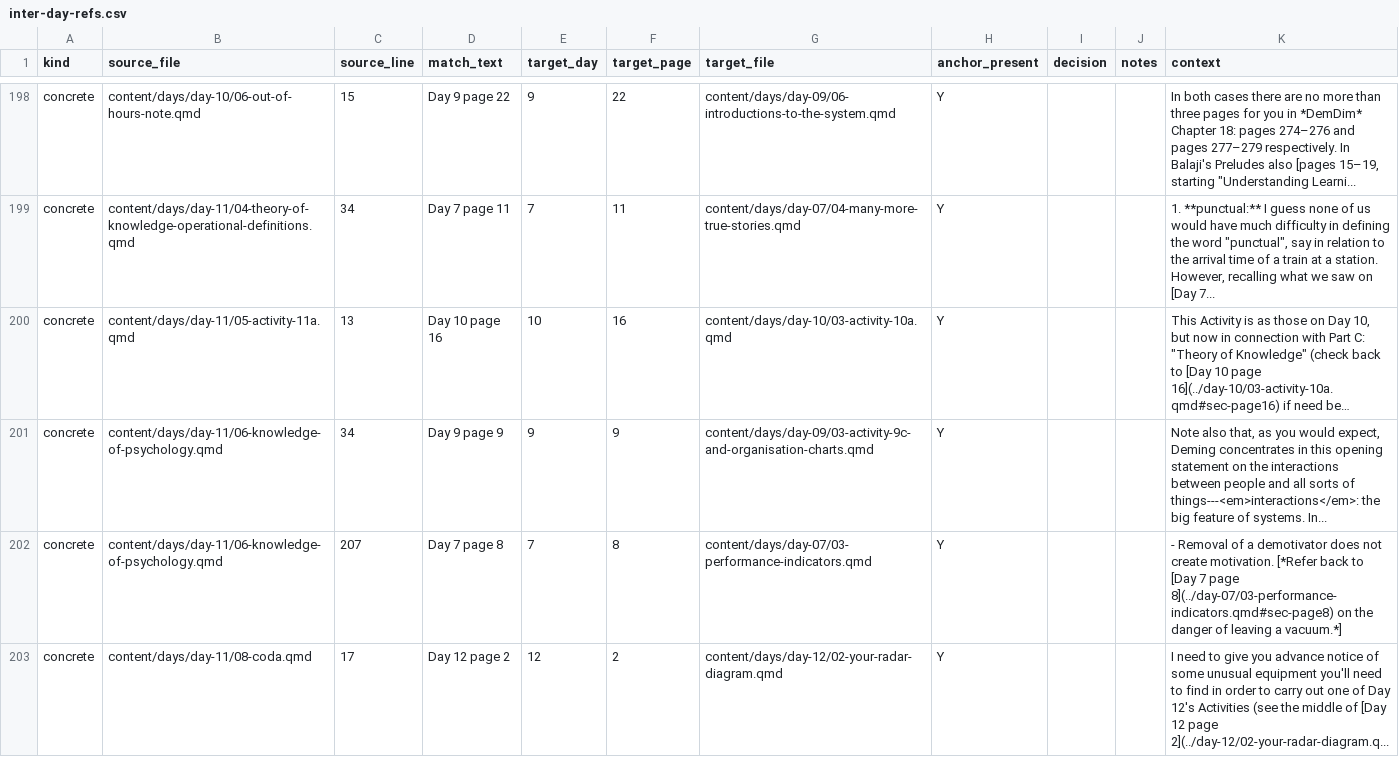
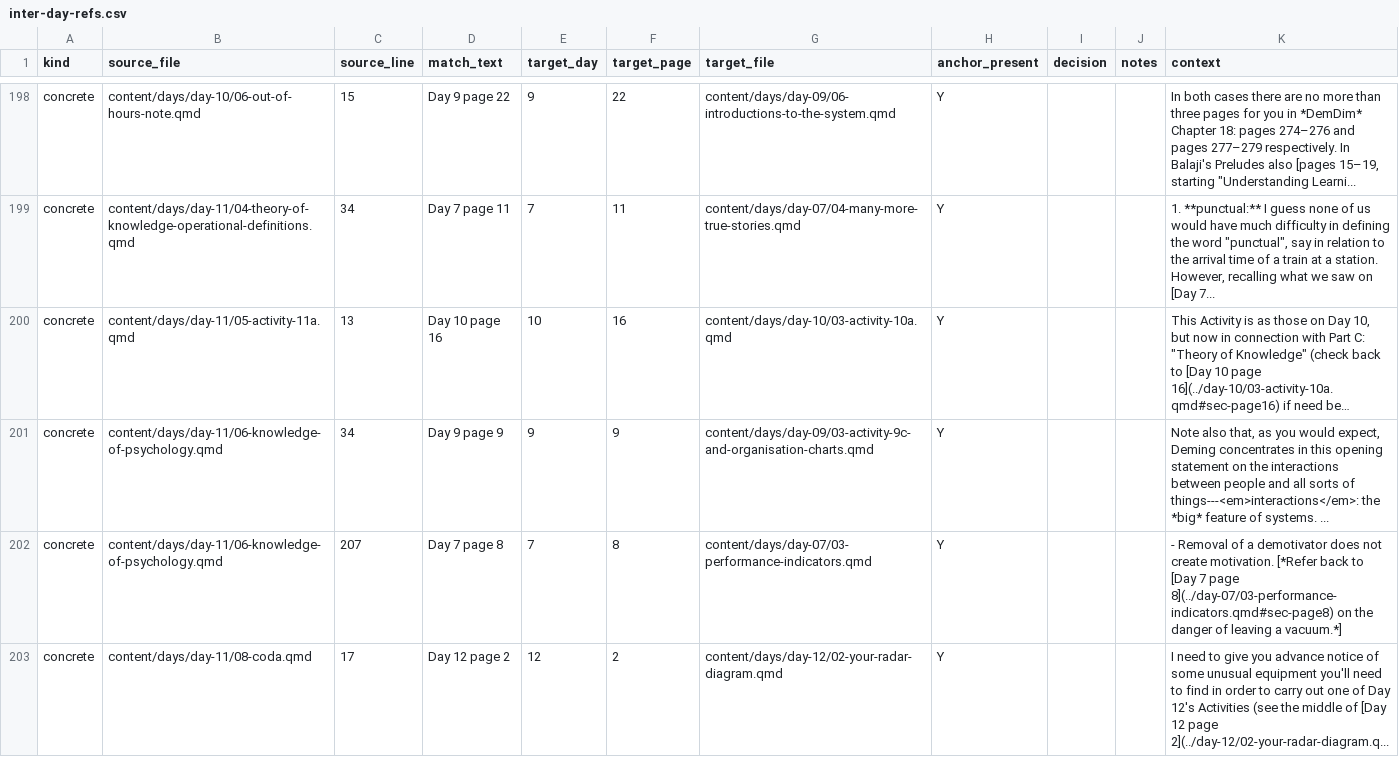
Before and after one commit to lddurbin/twelve_days_to_deming, a CSV file: workflow/inter-day-refs.csv, drawn as a sheet; only a part is shown, gaps mark what is left out; long unchanged cells end in …; the diff names each change by its address in the sheet, - before the commit and + after, or states it on an @@ line.

```diff
--- a/workflow/inter-day-refs.csv
+++ b/workflow/inter-day-refs.csv
-K201 (context): …things---<em>interactions</em>: the big feature of systems. In...
+K201 (context): …things---<em>interactions</em>: the *big* feature of systems. ...
```
Also changed, not shown: workflow/bare-page-refs.csv, 10 other files.
